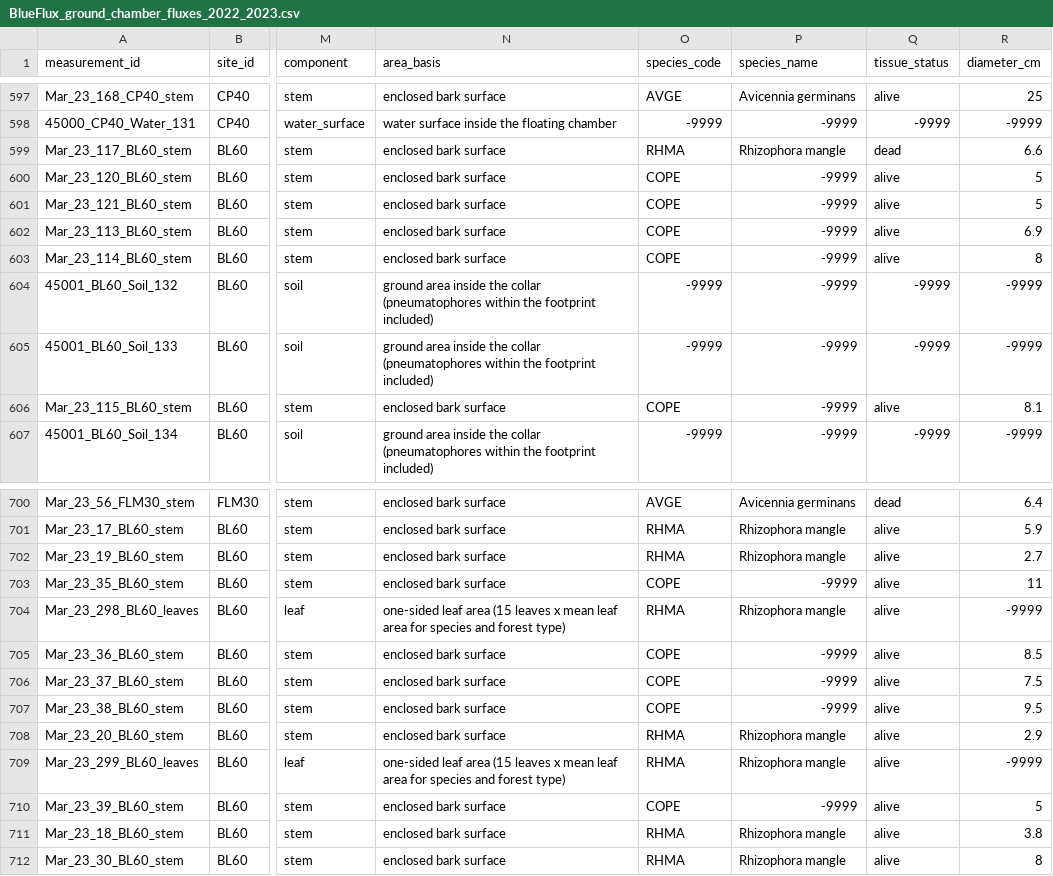
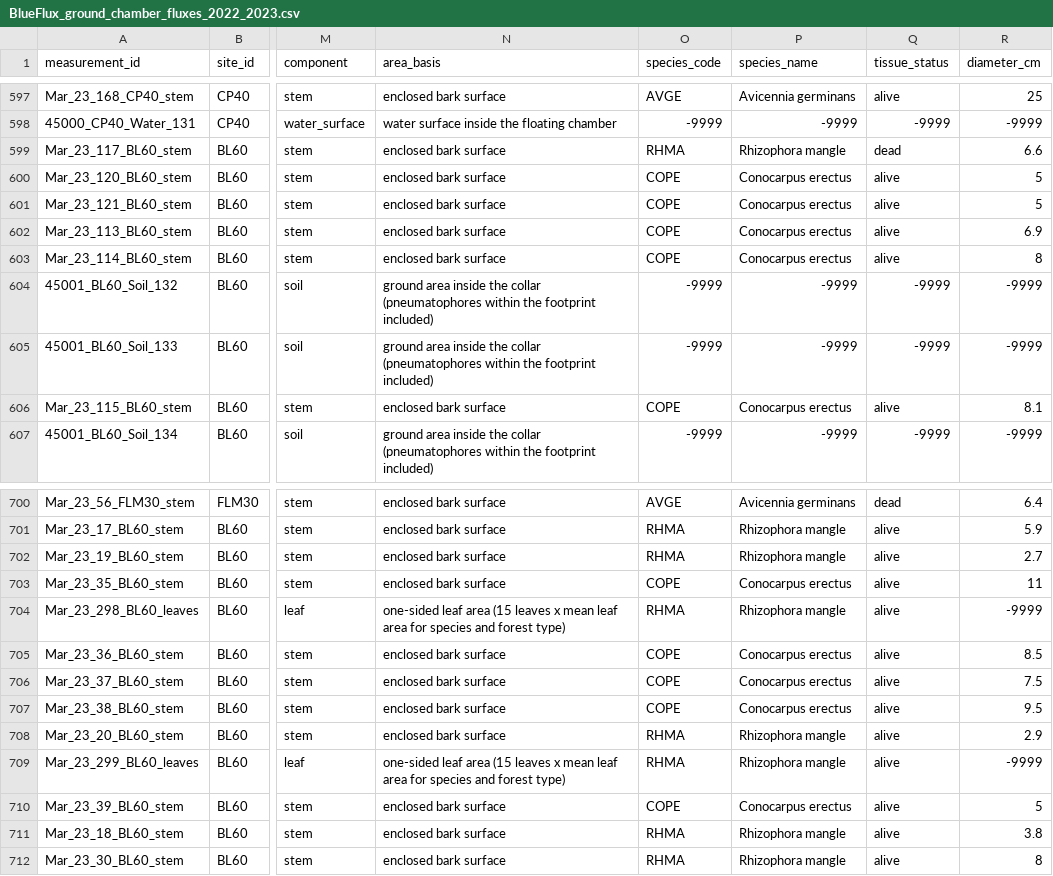
Before and after one commit to jgewirtzman/blueflux-ground, a CSV file: output/archive/ornl_daac/BlueFlux_ground_chamber_fluxes_2022_2023.csv, drawn as a sheet; only a part is shown, gaps mark what is left out; the diff covers the shown part only; the diff names each change by its address in the sheet, - before the commit and + after, or states it on an @@ line.

```diff
--- a/output/archive/ornl_daac/BlueFlux_ground_chamber_fluxes_2022_2023.csv
+++ b/output/archive/ornl_daac/BlueFlux_ground_chamber_fluxes_2022_2023.csv
-P600:P603 (species_name): -9999
+P600:P603 (species_name): Conocarpus erectus
-P606 (species_name): -9999
+P606 (species_name): Conocarpus erectus
-P703 (species_name): -9999
+P703 (species_name): Conocarpus erectus
-P705:P707 (species_name): -9999
+P705:P707 (species_name): Conocarpus erectus
-P710 (species_name): -9999
+P710 (species_name): Conocarpus erectus
```
Also changed, not shown: 5 edited cells elsewhere in this file, output/archive/ornl_daac/BlueFlux_ground_data_dictionary.csv, 9 other files.
